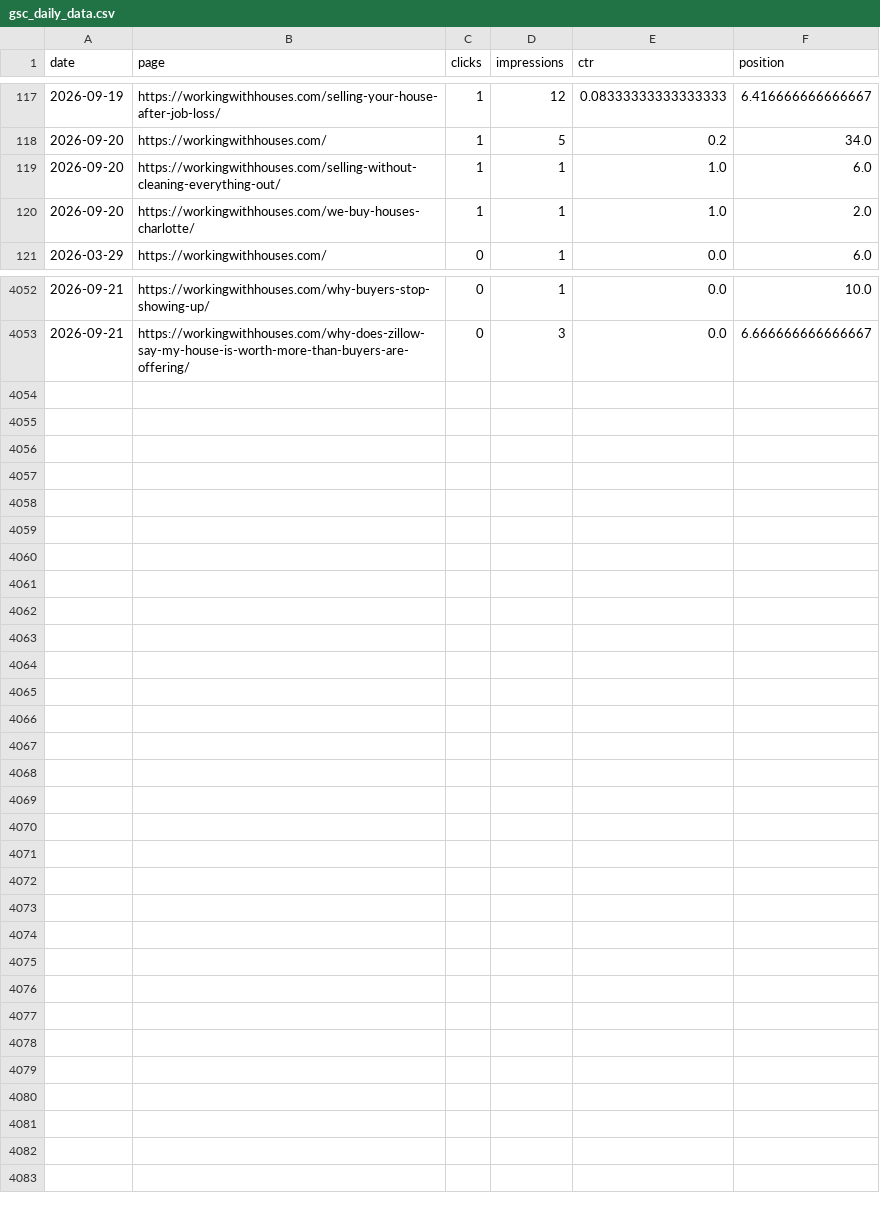
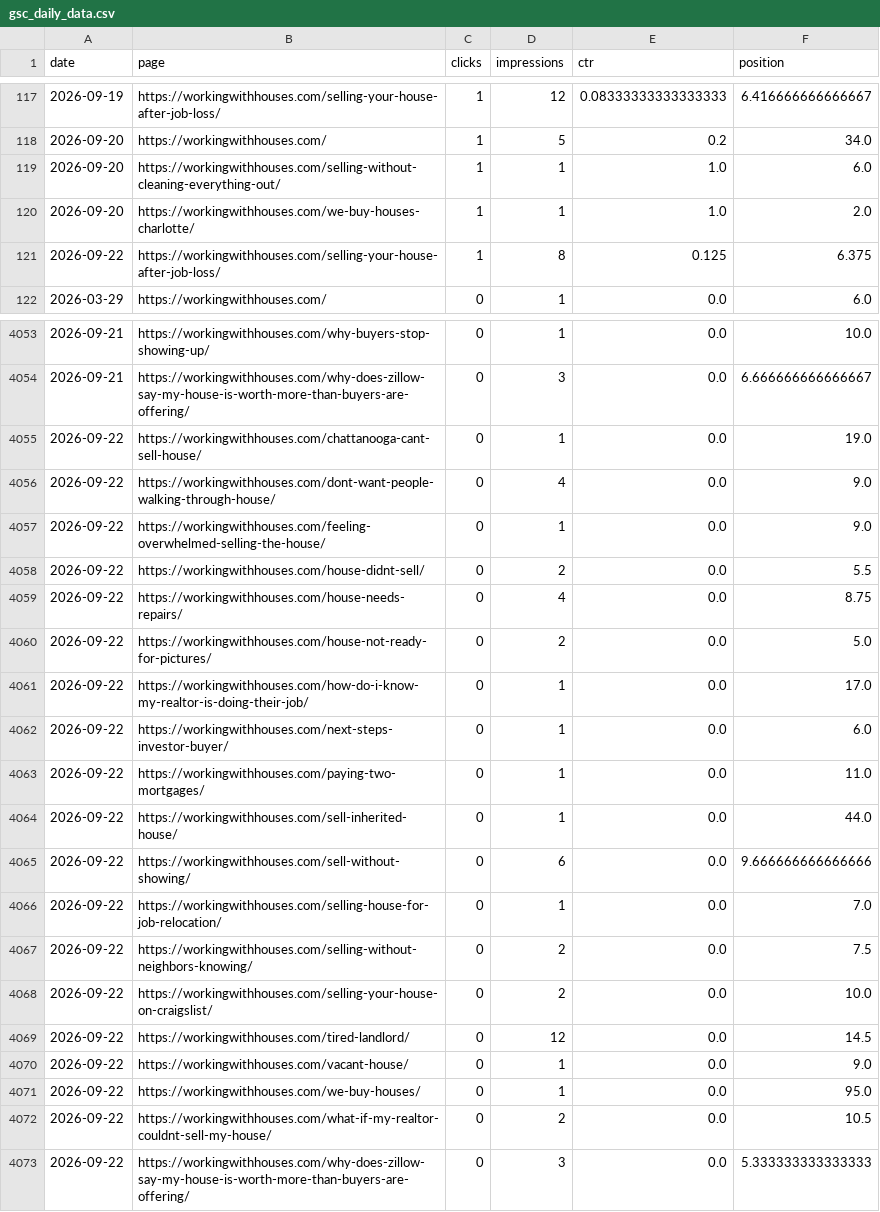
Before and after one commit to figlesias7/GSC-Tracker, a CSV file: data/gsc_daily_data.csv, drawn as a sheet; only a part is shown, gaps mark what is left out; the diff names each change by its address in the sheet, - before the commit and + after, or states it on an @@ line.

```diff
--- a/data/gsc_daily_data.csv
+++ b/data/gsc_daily_data.csv
+row 121: 2026-09-22 | https://workingwithhouses.com/selling-your-house-after-job-loss/ | 1 | 8 | 0.125 | 6.375
+row 4055: 2026-09-22 | https://workingwithhouses.com/chattanooga-cant-sell-house/ | 0 | 1 | 0.0 | 19.0
+row 4056: 2026-09-22 | https://workingwithhouses.com/dont-want-people-walking-through-house/ | 0 | 4 | 0.0 | 9.0
+row 4057: 2026-09-22 | https://workingwithhouses.com/feeling-overwhelmed-selling-the-house/ | 0 | 1 | 0.0 | 9.0
+row 4058: 2026-09-22 | https://workingwithhouses.com/house-didnt-sell/ | 0 | 2 | 0.0 | 5.5
+row 4059: 2026-09-22 | https://workingwithhouses.com/house-needs-repairs/ | 0 | 4 | 0.0 | 8.75
+row 4060: 2026-09-22 | https://workingwithhouses.com/house-not-ready-for-pictures/ | 0 | 2 | 0.0 | 5.0
+row 4061: 2026-09-22 | https://workingwithhouses.com/how-do-i-know-my-realtor-is-doing-their-job/ | 0 | 1 | 0.0 | 17.0
+row 4062: 2026-09-22 | https://workingwithhouses.com/next-steps-investor-buyer/ | 0 | 1 | 0.0 | 6.0
+row 4063: 2026-09-22 | https://workingwithhouses.com/paying-two-mortgages/ | 0 | 1 | 0.0 | 11.0
+row 4064: 2026-09-22 | https://workingwithhouses.com/sell-inherited-house/ | 0 | 1 | 0.0 | 44.0
+row 4065: 2026-09-22 | https://workingwithhouses.com/sell-without-showing/ | 0 | 6 | 0.0 | 9.666666666666666
+row 4066: 2026-09-22 | https://workingwithhouses.com/selling-house-for-job-relocation/ | 0 | 1 | 0.0 | 7.0
+row 4067: 2026-09-22 | https://workingwithhouses.com/selling-without-neighbors-knowing/ | 0 | 2 | 0.0 | 7.5
+row 4068: 2026-09-22 | https://workingwithhouses.com/selling-your-house-on-craigslist/ | 0 | 2 | 0.0 | 10.0
+row 4069: 2026-09-22 | https://workingwithhouses.com/tired-landlord/ | 0 | 12 | 0.0 | 14.5
+row 4070: 2026-09-22 | https://workingwithhouses.com/vacant-house/ | 0 | 1 | 0.0 | 9.0
+row 4071: 2026-09-22 | https://workingwithhouses.com/we-buy-houses/ | 0 | 1 | 0.0 | 95.0
+row 4072: 2026-09-22 | https://workingwithhouses.com/what-if-my-realtor-couldnt-sell-my-house/ | 0 | 2 | 0.0 | 10.5
+row 4073: 2026-09-22 | https://workingwithhouses.com/why-does-zillow-say-my-house-is-worth-more-than-buyers-are-offering/ | 0 | 3 | 0.0 | 5.333333333333333
```
Also changed, not shown: 1 other file.
